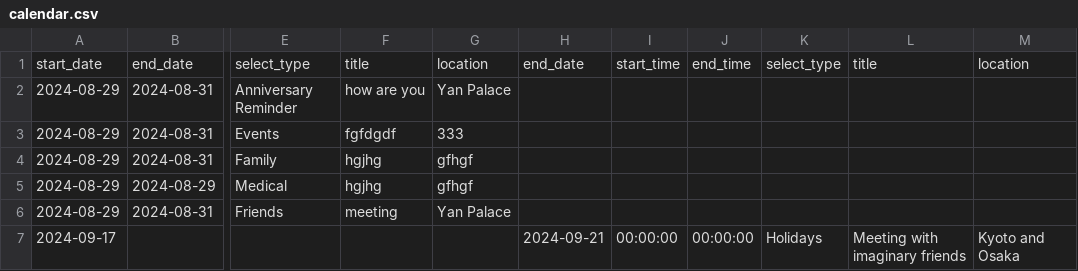
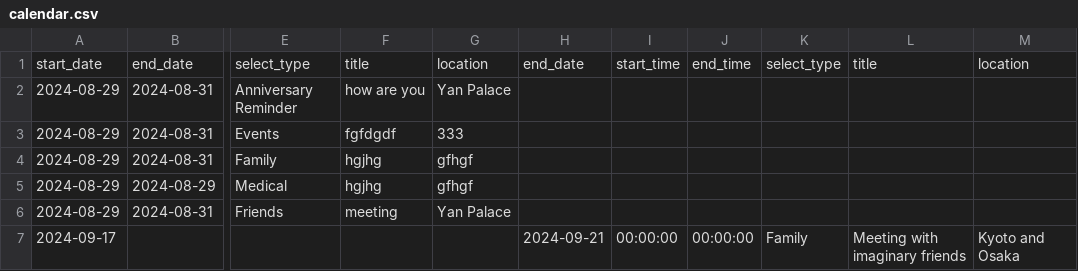
Before and after one commit to medlum/limpehGPT, a CSV file: data/calendar.csv, drawn as a sheet; only a part is shown, gaps mark what is left out; the diff names each change by its address in the sheet, - before the commit and + after, or states it on an @@ line.

Commit message:
Update CSV file

```diff
--- a/data/calendar.csv
+++ b/data/calendar.csv
-K7: Holidays
+K7: Family
```
